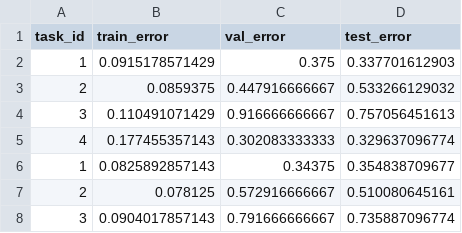
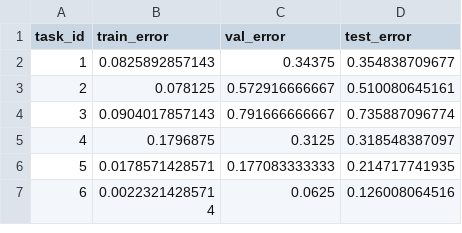
Before and after one commit to MonikaBer/End-To-End_Memory_Network, a CSV file: results/results_1k_1.csv (was results/results_1.csv), drawn as a sheet; only a part is shown; the shorter side is filled out with more unchanged rows.

Commit message:
Script for results aggregation implemented

```diff
--- a/results/results_1.csv
+++ b/results/results_1k_1.csv
@@ -1,6 +1,2 @@
 task_id,train_error,val_error,test_error
-1,0.0915178571429,0.375,0.337701612903
-2,0.0859375,0.447916666667,0.533266129032
-3,0.110491071429,0.916666666667,0.757056451613
-4,0.177455357143,0.302083333333,0.329637096774
 1,0.0825892857143,0.34375,0.354838709677
```
Also changed, not shown: results/results_1k_2.csv, results/results_1k_3.csv, 13 other files.
